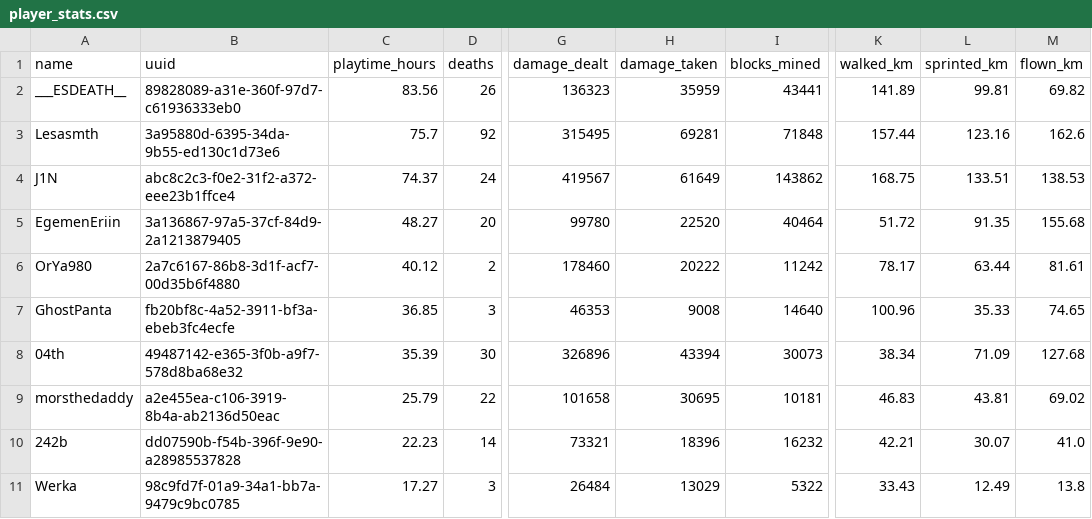
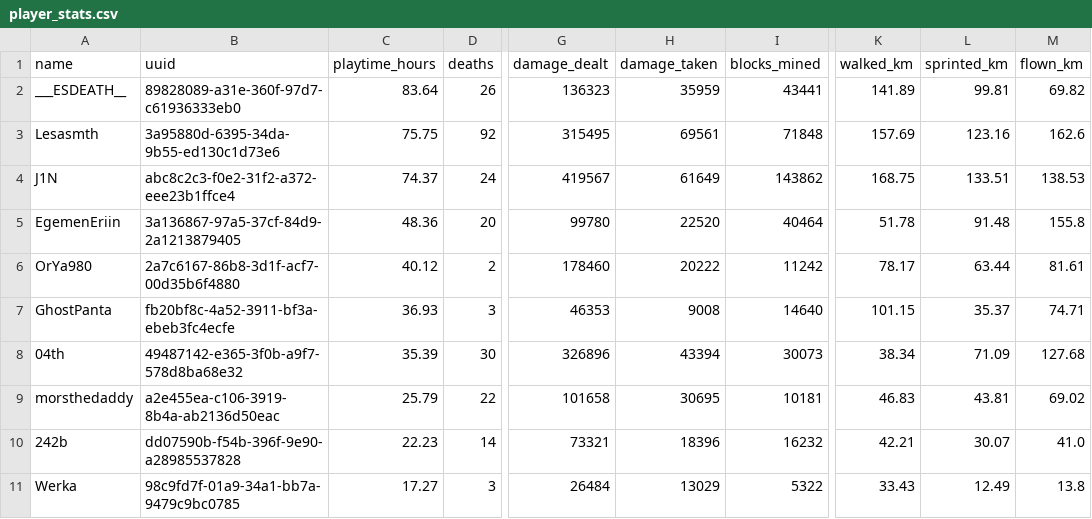
Before and after one commit to EgemenErin/MinecraftServerDataAnalysis, a CSV file: player_stats.csv, drawn as a sheet; only a part is shown, gaps mark what is left out; the diff names each change by its address in the sheet, - before the commit and + after, or states it on an @@ line.

Commit message:
chore: update player stats (2026-07-10 14:52)

```diff
--- a/player_stats.csv
+++ b/player_stats.csv
-C2 (playtime_hours): 83.56
+C2 (playtime_hours): 83.64
-C3 (playtime_hours): 75.7
+C3 (playtime_hours): 75.75
-H3 (damage_taken): 69281
+H3 (damage_taken): 69561
-K3 (walked_km): 157.44
+K3 (walked_km): 157.69
-C5 (playtime_hours): 48.27
+C5 (playtime_hours): 48.36
-K5 (walked_km): 51.72
+K5 (walked_km): 51.78
-L5 (sprinted_km): 91.35
+L5 (sprinted_km): 91.48
-M5 (flown_km): 155.68
+M5 (flown_km): 155.8
-C7 (playtime_hours): 36.85
+C7 (playtime_hours): 36.93
-K7 (walked_km): 100.96
+K7 (walked_km): 101.15
-L7 (sprinted_km): 35.33
+L7 (sprinted_km): 35.37
-M7 (flown_km): 74.65
+M7 (flown_km): 74.71
```
Also changed, not shown: 2 other files.
